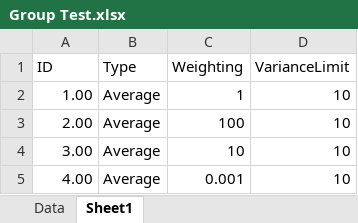
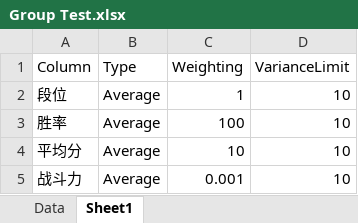
Before and after one commit to diehell02/GroupClasses, an Excel workbook: src/GroupClasses/GroupClasses.NUnitTests/TestDatas/Group Test.xlsx, sheet Sheet1, drawn as a sheet; values as stored, in another font and other column widths than the file's, no borders; the diff names each change by its address in the sheet, - before the commit and + after, or states it on an @@ line.

```diff
--- a/src/GroupClasses/GroupClasses.NUnitTests/TestDatas/Group Test.xlsx (sheet Sheet1)
+++ b/src/GroupClasses/GroupClasses.NUnitTests/TestDatas/Group Test.xlsx (sheet Sheet1)
-A1: ID
+A1: Column
-A2 (Column): 1.00
+A2 (Column): 段位
-A3 (Column): 2.00
+A3 (Column): 胜率
-A4 (Column): 3.00
+A4 (Column): 平均分
-A5 (Column): 4.00
+A5 (Column): 战斗力
```
Also changed, not shown: 43 other files.
